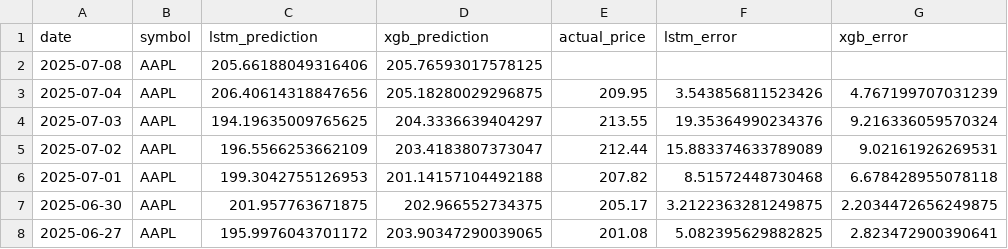
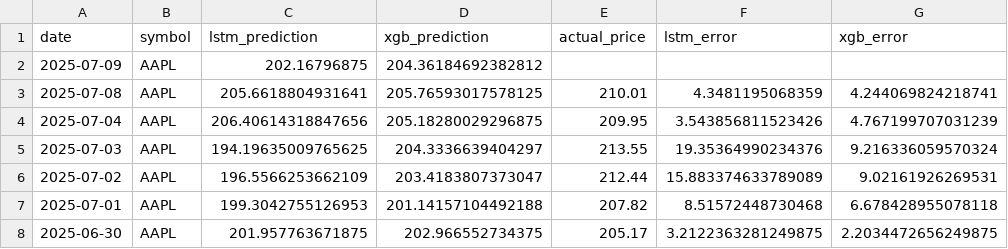
Before and after one commit to pankitthakkar/stock-price-predictor, a CSV file: prediction_results.csv, drawn as a sheet; only a part is shown; the shorter side is filled out with more unchanged rows.

```diff
--- a/prediction_results.csv
+++ b/prediction_results.csv
@@ -1,3 +1,4 @@
 date,symbol,lstm_prediction,xgb_prediction,actual_price,lstm_error,xgb_error
-2025-07-08,AAPL,205.66188049316406,205.76593017578125,,,
+2025-07-09,AAPL,202.16796875,204.36184692382812,,,
+2025-07-08,AAPL,205.6618804931641,205.76593017578125,210.01,4.3481195068359,4.244069824218741
 2025-07-04,AAPL,206.40614318847656,205.18280029296875,209.95,3.543856811523426,4.767199707031239
```
Also changed, not shown: 2 other files.
